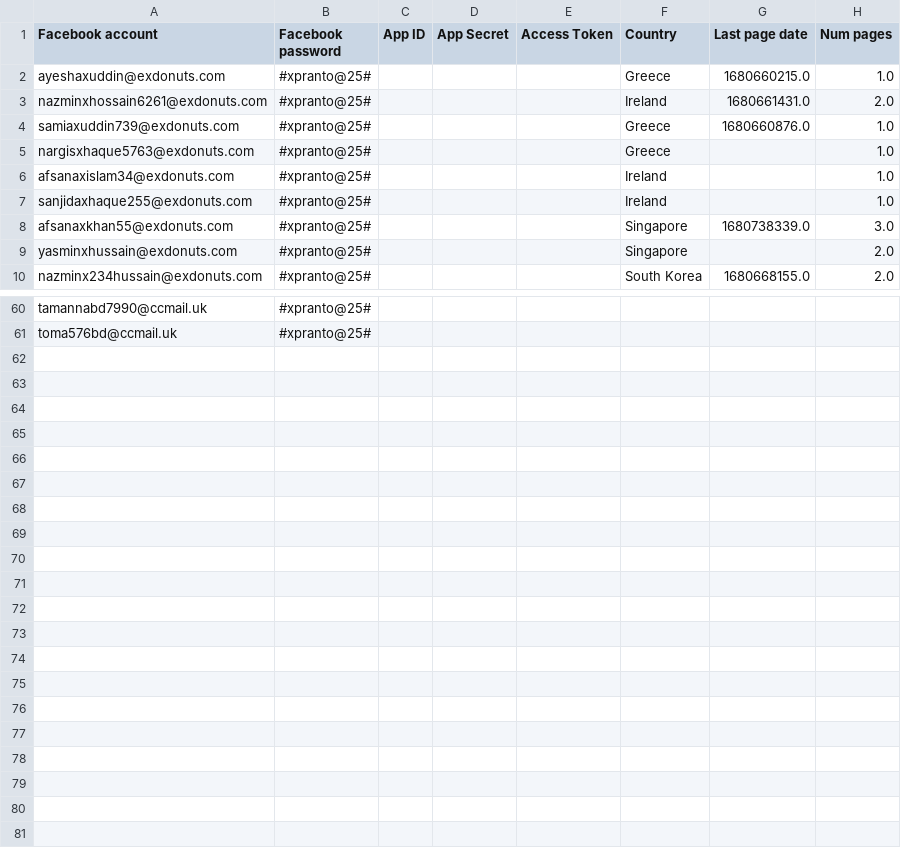
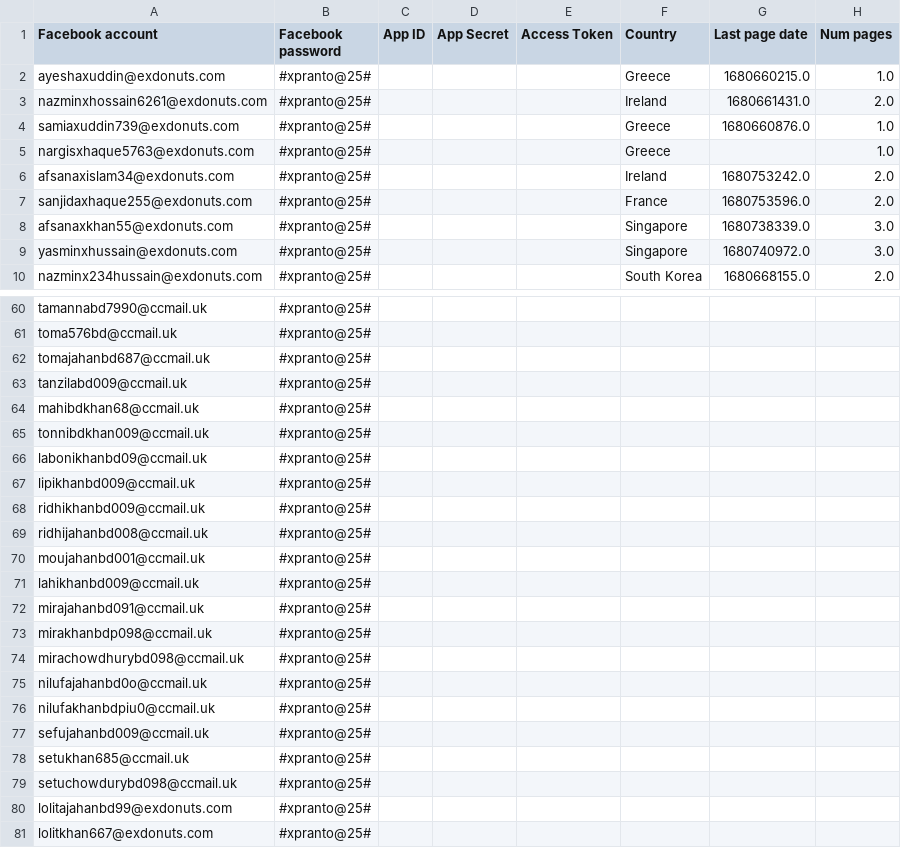
Before and after one commit to sammiphone6/Content_Arbitrage, a CSV file: account_adding/data/fbs.csv, drawn as a sheet; only a part is shown, gaps mark what is left out; the diff covers the shown part only.

```diff
--- a/account_adding/data/fbs.csv
+++ b/account_adding/data/fbs.csv
@@ -5,6 +5,6 @@ samiaxuddin739@exdonuts.com,#xpranto@25#,,,,Greece,1680660876.0,1.0
 nargisxhaque5763@exdonuts.com,#xpranto@25#,,,,Greece,,1.0
-afsanaxislam34@exdonuts.com,#xpranto@25#,,,,Ireland,,1.0
-sanjidaxhaque255@exdonuts.com,#xpranto@25#,,,,Ireland,,1.0
+afsanaxislam34@exdonuts.com,#xpranto@25#,,,,Ireland,1680753242.0,2.0
+sanjidaxhaque255@exdonuts.com,#xpranto@25#,,,,France,1680753596.0,2.0
 afsanaxkhan55@exdonuts.com,#xpranto@25#,,,,Singapore,1680738339.0,3.0
-yasminxhussain@exdonuts.com,#xpranto@25#,,,,Singapore,,2.0
+yasminxhussain@exdonuts.com,#xpranto@25#,,,,Singapore,1680740972.0,3.0
 nazminx234hussain@exdonuts.com,#xpranto@25#,,,,South Korea,1680668155.0,2.0
@@ -61 +61,21 @@ tamannabd7990@ccmail.uk,#xpranto@25#,,,,,,
 toma576bd@ccmail.uk,#xpranto@25#,,,,,,
+tomajahanbd687@ccmail.uk,#xpranto@25#,,,,,,
+tanzilabd009@ccmail.uk,#xpranto@25#,,,,,,
+mahibdkhan68@ccmail.uk,#xpranto@25#,,,,,,
+tonnibdkhan009@ccmail.uk,#xpranto@25#,,,,,,
+labonikhanbd09@ccmail.uk,#xpranto@25#,,,,,,
+lipikhanbd009@ccmail.uk,#xpranto@25#,,,,,,
+ridhikhanbd009@ccmail.uk,#xpranto@25#,,,,,,
+ridhijahanbd008@ccmail.uk,#xpranto@25#,,,,,,
+moujahanbd001@ccmail.uk,#xpranto@25#,,,,,,
+lahikhanbd009@ccmail.uk,#xpranto@25#,,,,,,
+mirajahanbd091@ccmail.uk,#xpranto@25#,,,,,,
+mirakhanbdp098@ccmail.uk,#xpranto@25#,,,,,,
+mirachowdhurybd098@ccmail.uk,#xpranto@25#,,,,,,
+nilufajahanbd0o@ccmail.uk,#xpranto@25#,,,,,,
+nilufakhanbdpiu0@ccmail.uk,#xpranto@25#,,,,,,
+sefujahanbd009@ccmail.uk,#xpranto@25#,,,,,,
+setukhan685@ccmail.uk,#xpranto@25#,,,,,,
+setuchowdurybd098@ccmail.uk,#xpranto@25#,,,,,,
+lolitajahanbd99@exdonuts.com,#xpranto@25#,,,,,,
+lolitkhan667@exdonuts.com,#xpranto@25#,,,,,,
```
Also changed, not shown: 37 edited cells elsewhere in this file, account_adding/data/instas.csv, account_posting/data/stats.csv, 27 other files.
